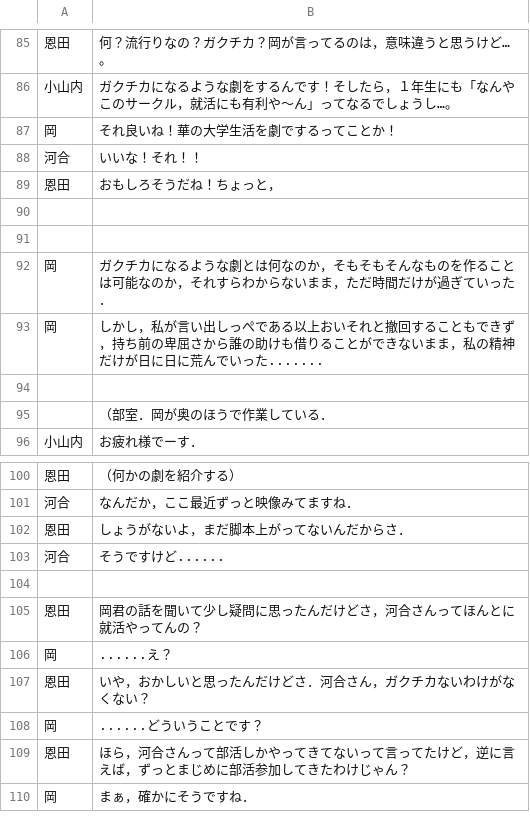
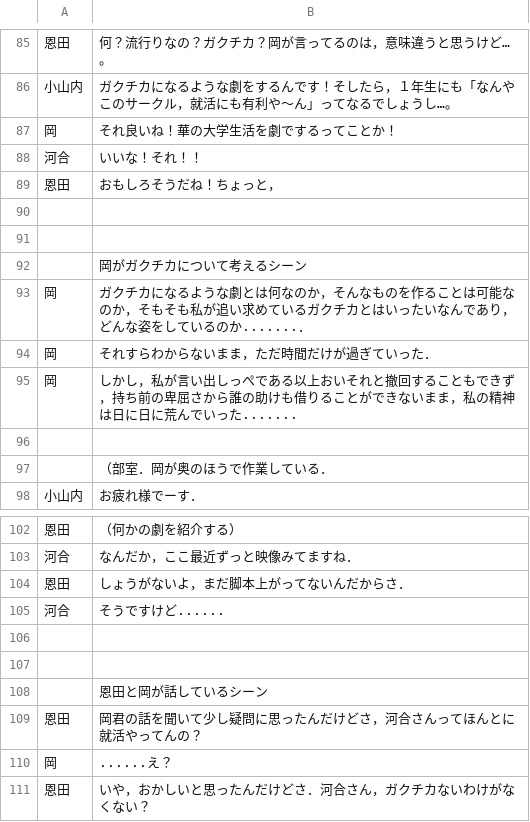
Before and after one commit to new-sato/hachi_kyakuhon, a CSV file: 瓜に爪あり爪に爪なし.csv, drawn as a sheet; only a part is shown, gaps mark what is left out; the shorter side is filled out with more unchanged rows.

Commit message:
説明など追加

```diff
--- a/瓜に爪あり爪に爪なし.csv
+++ b/瓜に爪あり爪に爪なし.csv
@@ -91,4 +91,6 @@
 ,
-岡,ガクチカになるような劇とは何なのか，そもそもそんなものを作ることは可能なのか，それすらわからないまま，ただ時間だけが過ぎていった．
-岡,しかし，私が言い出しっぺである以上おいそれと撤回することもできず，持ち前の卑屈さから誰の助けも借りることができないまま，私の精神だけが日に日に荒んでいった.......
+,岡がガクチカについて考えるシーン
+岡,ガクチカになるような劇とは何なのか，そんなものを作ることは可能なのか，そもそも私が追い求めているガクチカとはいったいなんであり，どんな姿をしているのか.......．
+岡,それすらわからないまま，ただ時間だけが過ぎていった．
+岡,しかし，私が言い出しっぺである以上おいそれと撤回することもできず，持ち前の卑屈さから誰の助けも借りることができないまま，私の精神は日に日に荒んでいった.......
 ,
@@ -104,2 +106,4 @@
 ,
+,
+,恩田と岡が話しているシーン
 恩田,岡君の話を聞いて少し疑問に思ったんだけどさ，河合さんってほんとに就活やってんの？
```
